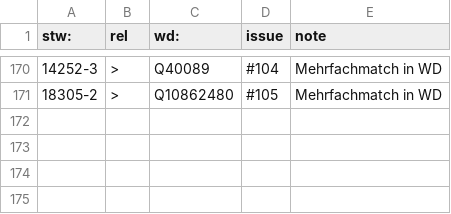
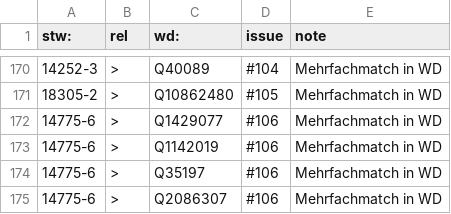
Before and after one commit to zbw/stw-mappings, a CSV file: var/wikidata/exception.add.csv, drawn as a sheet; only a part is shown, gaps mark what is left out; the diff names each change by its address in the sheet, - before the commit and + after, or states it on an @@ line.

Commit message:
Update exception.add.csv

```diff
--- a/var/wikidata/exception.add.csv
+++ b/var/wikidata/exception.add.csv
+row 172: 14775-6 | > | Q1429077 | #106 | Mehrfachmatch in WD
+row 173: 14775-6 | > | Q1142019 | #106 | Mehrfachmatch in WD
+row 174: 14775-6 | > | Q35197 | #106 | Mehrfachmatch in WD
+row 175: 14775-6 | > | Q2086307 | #106 | Mehrfachmatch in WD
```
